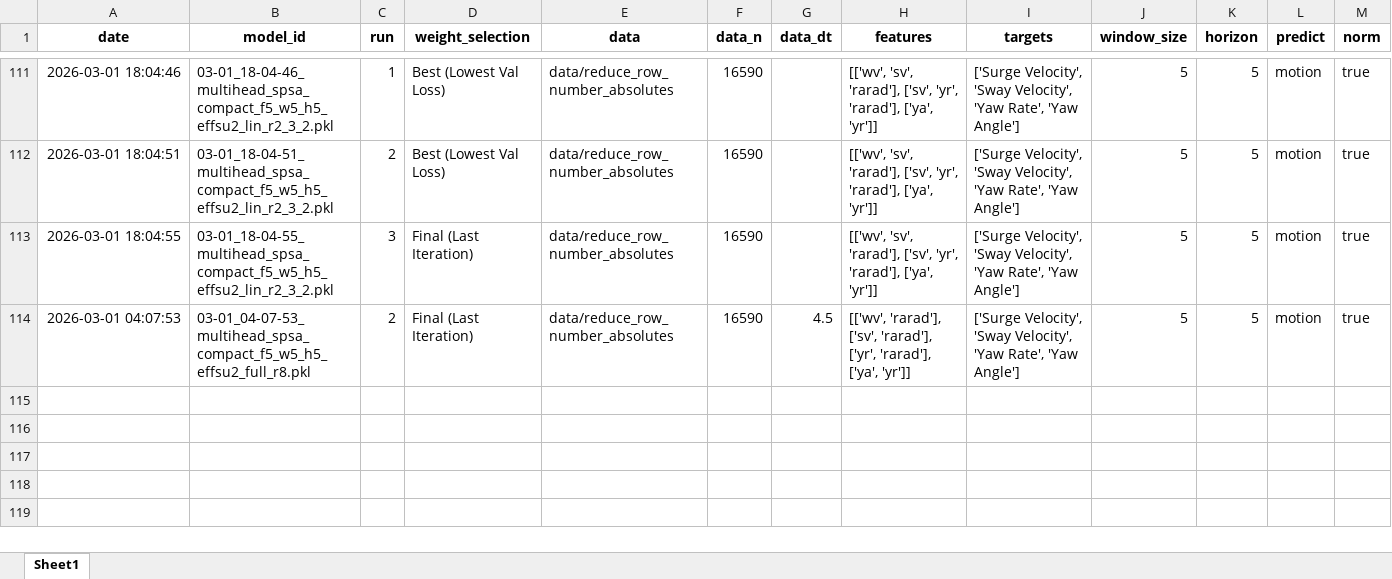
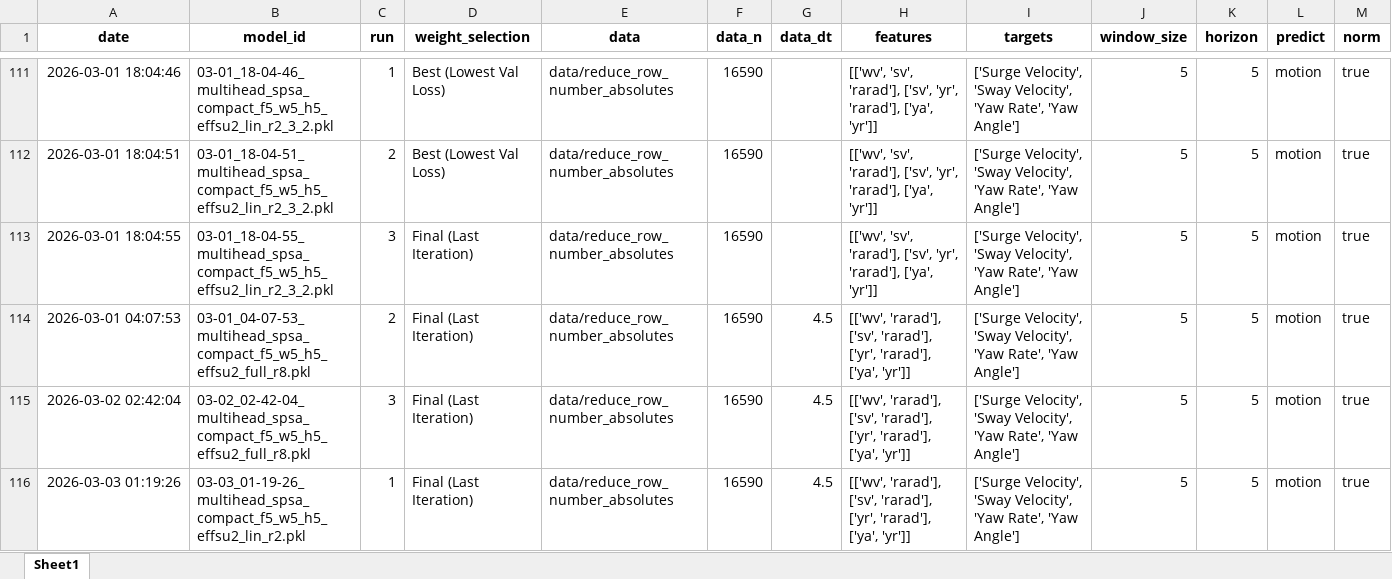
Before and after one commit to uxueballarinm/ship_qnn, an Excel workbook: logs/massive_topology_search/experiments_summary.xlsx, sheet Sheet1, drawn as a sheet; only a part is shown, gaps mark what is left out; values as stored, in another font and other column widths than the file's, no borders; rows hold the shown columns only; the diff names each change by its address in the sheet, - before the commit and + after, or states it on an @@ line.

```diff
--- a/logs/massive_topology_search/experiments_summary.xlsx (sheet Sheet1)
+++ b/logs/massive_topology_search/experiments_summary.xlsx (sheet Sheet1)
+row 115: 2026-03-02 02:42:04 | 03-02_02-42-04_multihead_spsa_compact_f5_w5_h5_effsu2_full_r8.pkl | 3 | Final (Last Iteration) | data/reduce_row_number_absolutes | 16590 | 4.5 | [['wv', 'rarad'], ['sv', 'rarad'], ['yr', 'rarad'], ['ya', 'yr']] | ['Surge Velocity', 'Sway Velocity', 'Yaw Rate', 'Yaw Angle'] | 5 | 5 | motion | true
+row 116: 2026-03-03 01:19:26 | 03-03_01-19-26_multihead_spsa_compact_f5_w5_h5_effsu2_lin_r2.pkl | 1 | Final (Last Iteration) | data/reduce_row_number_absolutes | 16590 | 4.5 | [['wv', 'rarad'], ['sv', 'rarad'], ['yr', 'rarad'], ['ya', 'yr']] | ['Surge Velocity', 'Sway Velocity', 'Yaw Rate', 'Yaw Angle'] | 5 | 5 | motion | true
```
Also changed, not shown: logs/final_winner_optimization/Final_winner_optimization.xlsx, logs/final_winner_optimization/experiments_summary.xlsx, 18 other files.
